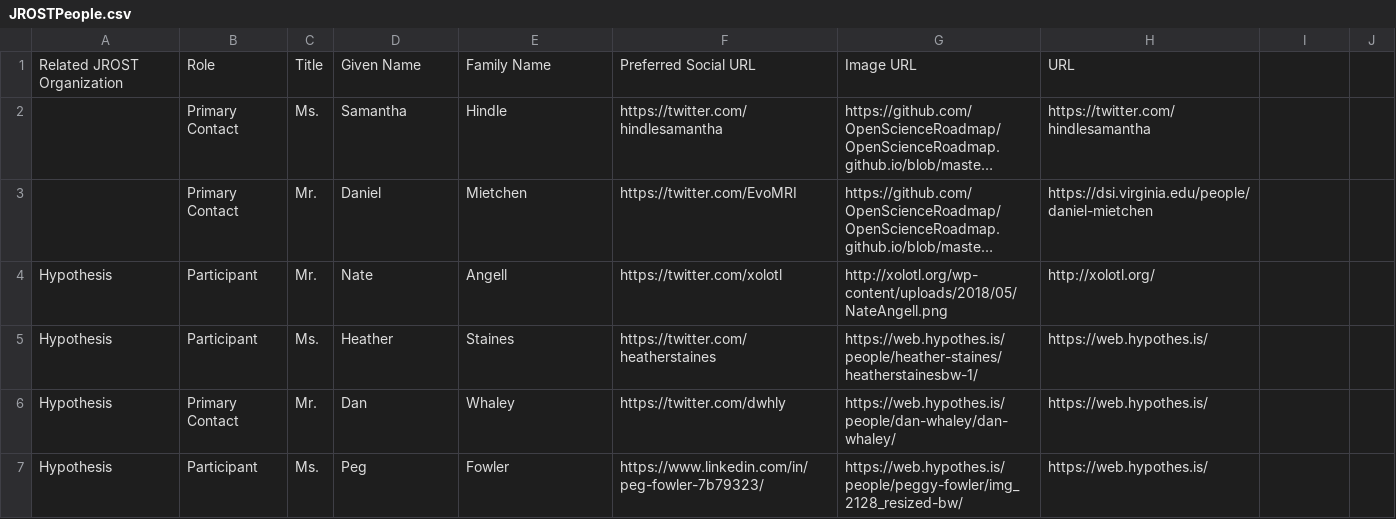
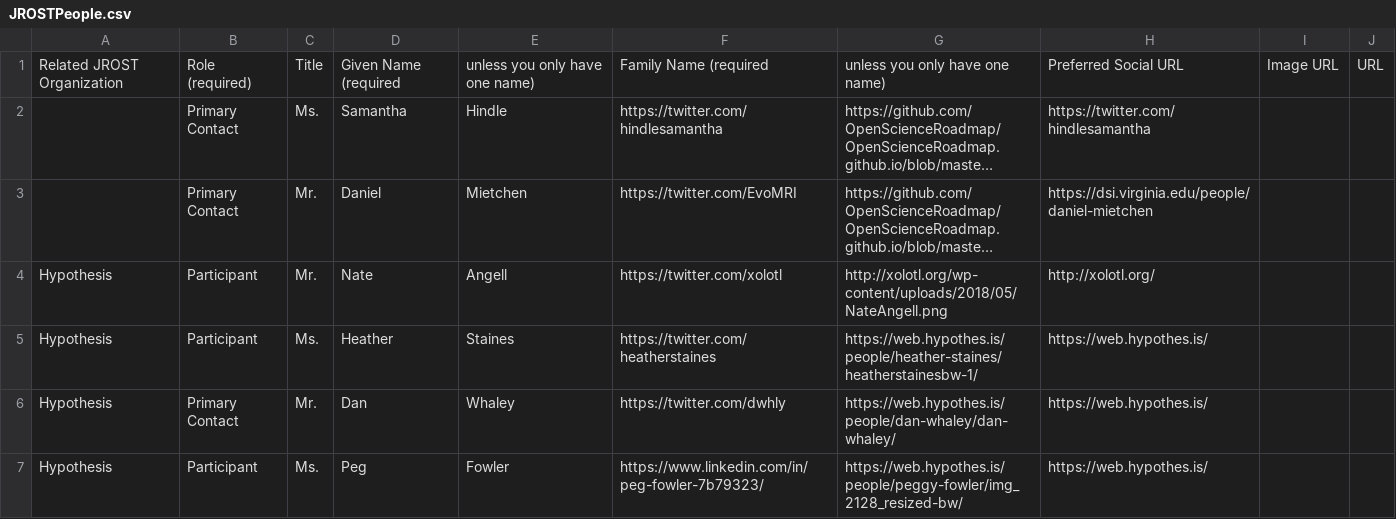
Before and after one commit to OpenScienceRoadmap/jrost, a CSV file: JROSTPeople.csv, drawn as a sheet; long unchanged cells end in …; removed rows and columns are numbered as before the commit, all else as after; the diff names each change by its address in the sheet, - before the commit and + after, or states it on an @@ line.

Commit message:
indicating required info

```diff
--- a/JROSTPeople.csv
+++ b/JROSTPeople.csv
-row 1: Related JROST Organization | Role | Title | Given Name | Family Name | Preferred Social URL | Image URL | URL
+row 1: Related JROST Organization | Role (required) | Title | Given Name (required | unless you only have one name) | Family Name (required | unless you only have one name) | Preferred Social URL | Image URL | URL
```
